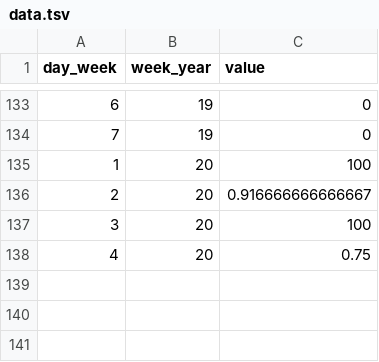
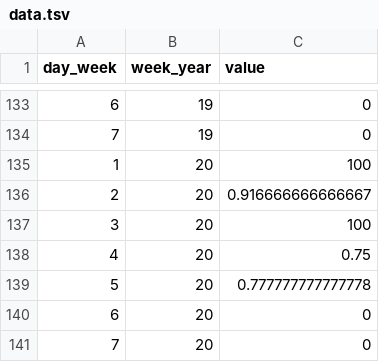
Before and after one commit to PhoenixAlx/TasksHeatmap, a TSV file: data.tsv, drawn as a sheet; only a part is shown, gaps mark what is left out; the diff names each change by its address in the sheet, - before the commit and + after, or states it on an @@ line.

Commit message:
tasks close week 20

```diff
--- a/data.tsv
+++ b/data.tsv
+row 139: 5 | 20 | 0.777777777777778
+row 140: 6 | 20 | 0
+row 141: 7 | 20 | 0
```
